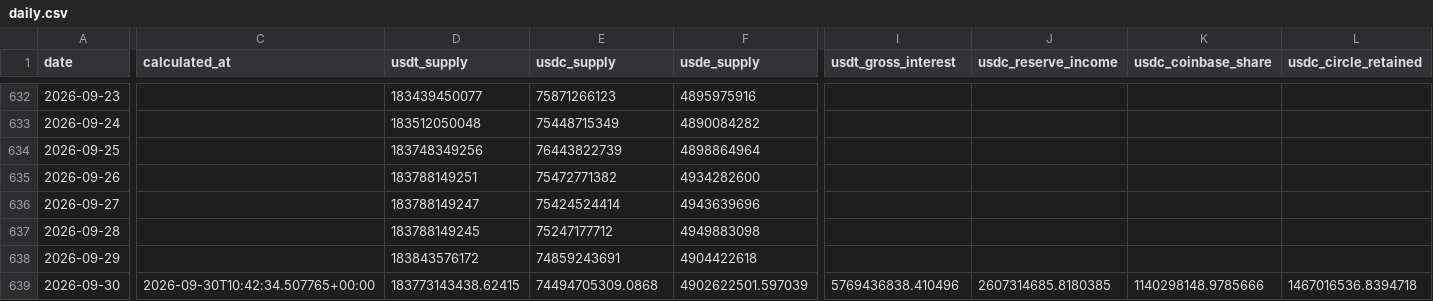
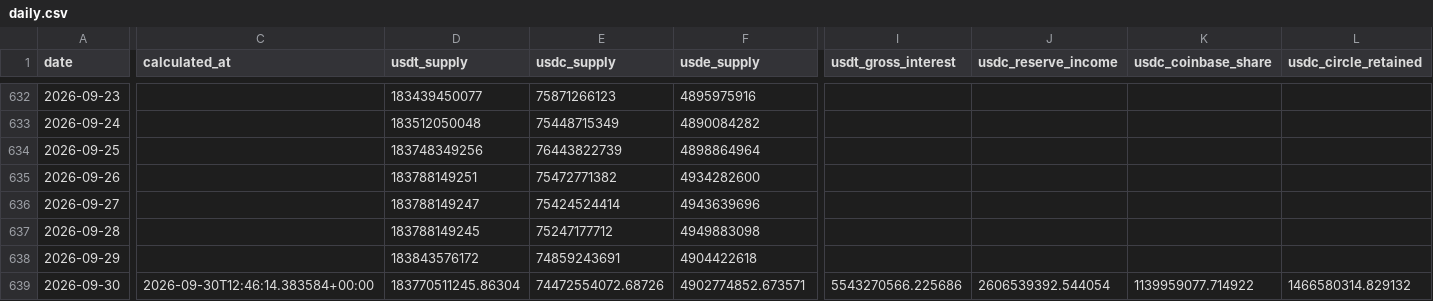
Before and after one commit to andresmqz/amsig-dashboards, a CSV file: data/history/daily.csv, drawn as a sheet; only a part is shown, gaps mark what is left out; the diff covers the shown part only; the diff names each change by its address in the sheet, - before the commit and + after, or states it on an @@ line.

```diff
--- a/data/history/daily.csv
+++ b/data/history/daily.csv
-C639 (calculated_at): 2026-09-30T10:42:34.507765+00:00
+C639 (calculated_at): 2026-09-30T12:46:14.383584+00:00
-D639 (usdt_supply): 183773143438.62415
+D639 (usdt_supply): 183770511245.86304
-E639 (usdc_supply): 74494705309.0868
+E639 (usdc_supply): 74472554072.68726
-F639 (usde_supply): 4902622501.597039
+F639 (usde_supply): 4902774852.673571
-I639 (usdt_gross_interest): 5769436838.410496
+I639 (usdt_gross_interest): 5543270566.225686
-J639 (usdc_reserve_income): 2607314685.8180385
+J639 (usdc_reserve_income): 2606539392.544054
-K639 (usdc_coinbase_share): 1140298148.9785666
+K639 (usdc_coinbase_share): 1139959077.714922
-L639 (usdc_circle_retained): 1467016536.8394718
+L639 (usdc_circle_retained): 1466580314.829132
```
Also changed, not shown: 6 edited cells elsewhere in this file, 4 other files.
